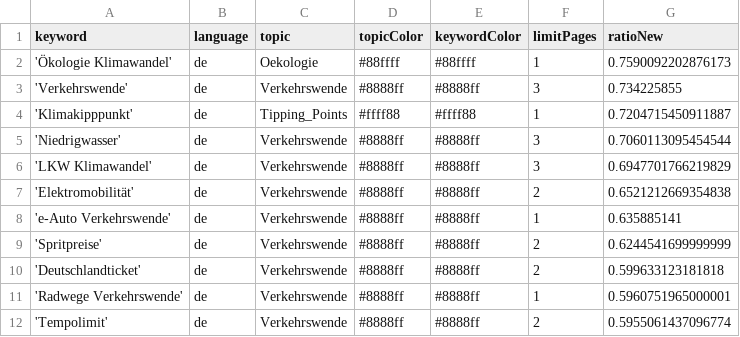
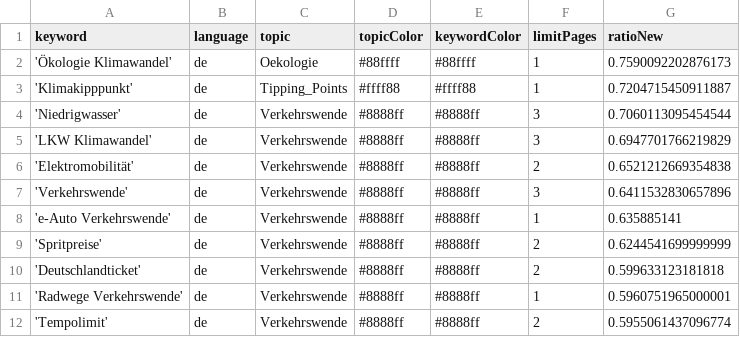
Before and after one commit to bennysch-news/mobilityIsComing, a CSV file: keywords.csv, drawn as a sheet; only a part is shown.

```diff
--- a/keywords.csv
+++ b/keywords.csv
@@ -2,3 +2,2 @@ keyword,language,topic,topicColor,keywordColor,limitPages,ratioNew
 'Ökologie Klimawandel',de,Oekologie,#88ffff,#88ffff,1,0.7590092202876173
-'Verkehrswende',de,Verkehrswende,#8888ff,#8888ff,3,0.734225855
 'Klimakipppunkt',de,Tipping_Points,#ffff88,#ffff88,1,0.7204715450911887
@@ -7,2 +6,3 @@ keyword,language,topic,topicColor,keywordColor,limitPages,ratioNew
 'Elektromobilität',de,Verkehrswende,#8888ff,#8888ff,2,0.6521212669354838
+'Verkehrswende',de,Verkehrswende,#8888ff,#8888ff,3,0.6411532830657896
 'e-Auto Verkehrswende',de,Verkehrswende,#8888ff,#8888ff,1,0.635885141
```
Also changed, not shown: csv/news_2026_08.csv.
